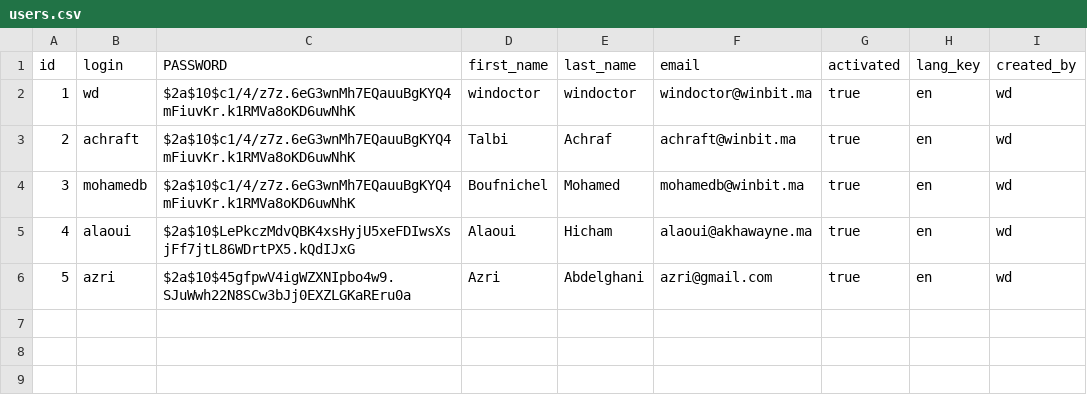
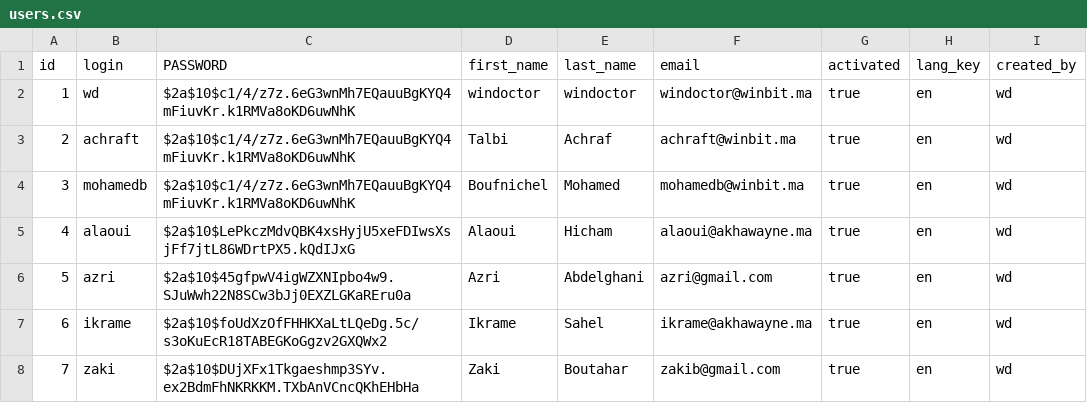
Before and after one commit to achraftalbi/windoctor, a CSV file: src/main/resources/config/liquibase/users.csv, drawn as a sheet.

```diff
--- a/src/main/resources/config/liquibase/users.csv
+++ b/src/main/resources/config/liquibase/users.csv
@@ -6 +6,3 @@ id;login;PASSWORD;first_name;last_name;email;activated;lang_key;created_by
 5;azri;$2a$10$45gfpwV4igWZXNIpbo4w9.SJuWwh22N8SCw3bJj0EXZLGKaREru0a;Azri;Abdelghani;azri@gmail.com;true;en;wd
+6;ikrame;$2a$10$foUdXzOfFHHKXaLtLQeDg.5c/s3oKuEcR18TABEGKoGgzv2GXQWx2;Ikrame;Sahel;ikrame@akhawayne.ma;true;en;wd
+7;zaki;$2a$10$DUjXFx1Tkgaeshmp3SYv.ex2BdmFhNKRKKM.TXbAnVCncQKhEHbHa;Zaki;Boutahar;zakib@gmail.com;true;en;wd
```
Also changed, not shown: 32 other files.
